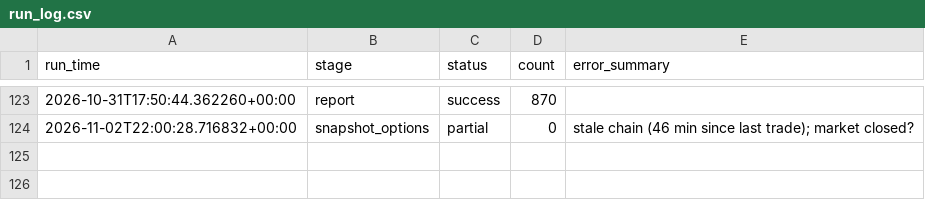
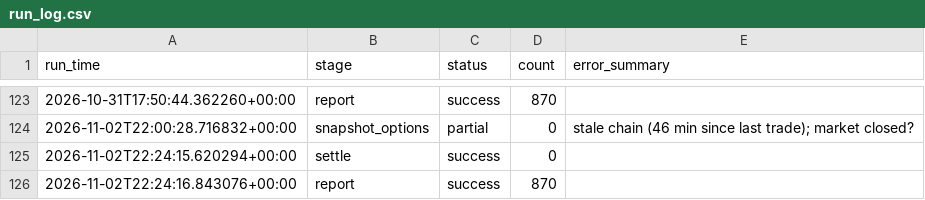
Before and after one commit to japark22/kalshi-mispricing-engine, a CSV file: data/run_log.csv, drawn as a sheet; only a part is shown, gaps mark what is left out; the diff names each change by its address in the sheet, - before the commit and + after, or states it on an @@ line.

```diff
--- a/data/run_log.csv
+++ b/data/run_log.csv
+row 125: 2026-11-02T22:24:15.620294+00:00 | settle | success | 0
+row 126: 2026-11-02T22:24:16.843076+00:00 | report | success | 870
```
Also changed, not shown: 1 other file.
